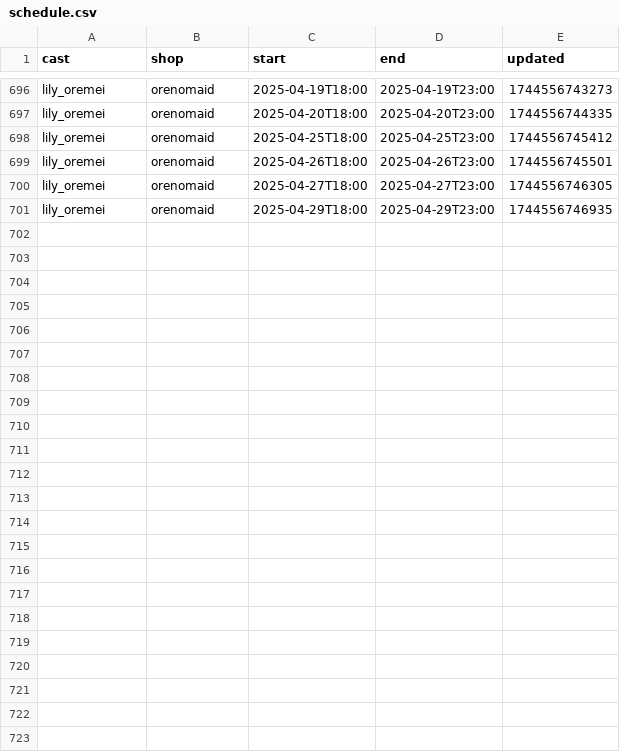
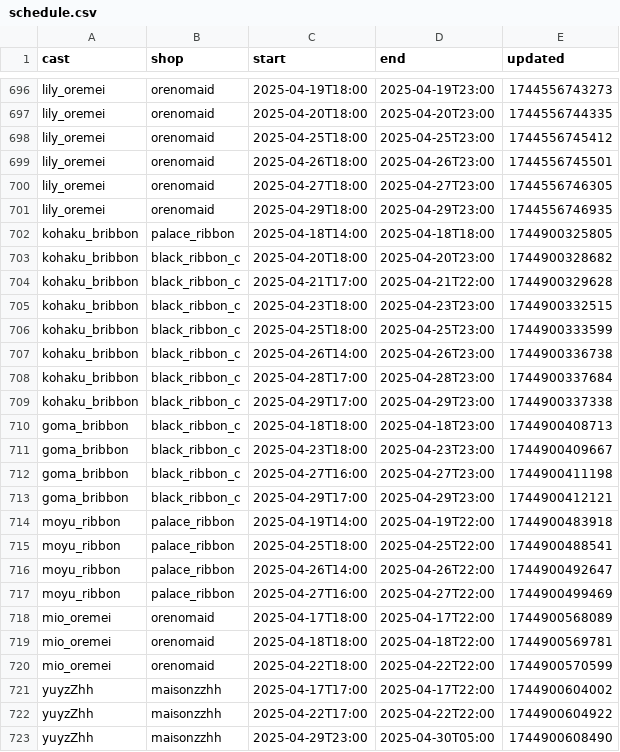
Before and after one commit to c890904/cafeSchedule, a CSV file: schedule.csv, drawn as a sheet; only a part is shown, gaps mark what is left out; the diff names each change by its address in the sheet, - before the commit and + after, or states it on an @@ line.

Commit message:
Updates

```diff
--- a/schedule.csv
+++ b/schedule.csv
+row 702: kohaku_bribbon | palace_ribbon | 2025-04-18T14:00 | 2025-04-18T18:00 | 1744900325805
+row 703: kohaku_bribbon | black_ribbon_c | 2025-04-20T18:00 | 2025-04-20T23:00 | 1744900328682
+row 704: kohaku_bribbon | black_ribbon_c | 2025-04-21T17:00 | 2025-04-21T22:00 | 1744900329628
+row 705: kohaku_bribbon | black_ribbon_c | 2025-04-23T18:00 | 2025-04-23T23:00 | 1744900332515
+row 706: kohaku_bribbon | black_ribbon_c | 2025-04-25T18:00 | 2025-04-25T23:00 | 1744900333599
+row 707: kohaku_bribbon | black_ribbon_c | 2025-04-26T14:00 | 2025-04-26T23:00 | 1744900336738
+row 708: kohaku_bribbon | black_ribbon_c | 2025-04-28T17:00 | 2025-04-28T23:00 | 1744900337684
+row 709: kohaku_bribbon | black_ribbon_c | 2025-04-29T17:00 | 2025-04-29T23:00 | 1744900337338
+row 710: goma_bribbon | black_ribbon_c | 2025-04-18T18:00 | 2025-04-18T23:00 | 1744900408713
+row 711: goma_bribbon | black_ribbon_c | 2025-04-23T18:00 | 2025-04-23T23:00 | 1744900409667
+row 712: goma_bribbon | black_ribbon_c | 2025-04-27T16:00 | 2025-04-27T23:00 | 1744900411198
+row 713: goma_bribbon | black_ribbon_c | 2025-04-29T17:00 | 2025-04-29T23:00 | 1744900412121
+row 714: moyu_ribbon | palace_ribbon | 2025-04-19T14:00 | 2025-04-19T22:00 | 1744900483918
+row 715: moyu_ribbon | palace_ribbon | 2025-04-25T18:00 | 2025-04-25T22:00 | 1744900488541
+row 716: moyu_ribbon | palace_ribbon | 2025-04-26T14:00 | 2025-04-26T22:00 | 1744900492647
+row 717: moyu_ribbon | palace_ribbon | 2025-04-27T16:00 | 2025-04-27T22:00 | 1744900499469
+row 718: mio_oremei | orenomaid | 2025-04-17T18:00 | 2025-04-17T22:00 | 1744900568089
+row 719: mio_oremei | orenomaid | 2025-04-18T18:00 | 2025-04-18T22:00 | 1744900569781
+row 720: mio_oremei | orenomaid | 2025-04-22T18:00 | 2025-04-22T22:00 | 1744900570599
+row 721: yuyzZhh | maisonzzhh | 2025-04-17T17:00 | 2025-04-17T22:00 | 1744900604002
+row 722: yuyzZhh | maisonzzhh | 2025-04-22T17:00 | 2025-04-22T22:00 | 1744900604922
+row 723: yuyzZhh | maisonzzhh | 2025-04-29T23:00 | 2025-04-30T05:00 | 1744900608490
```
